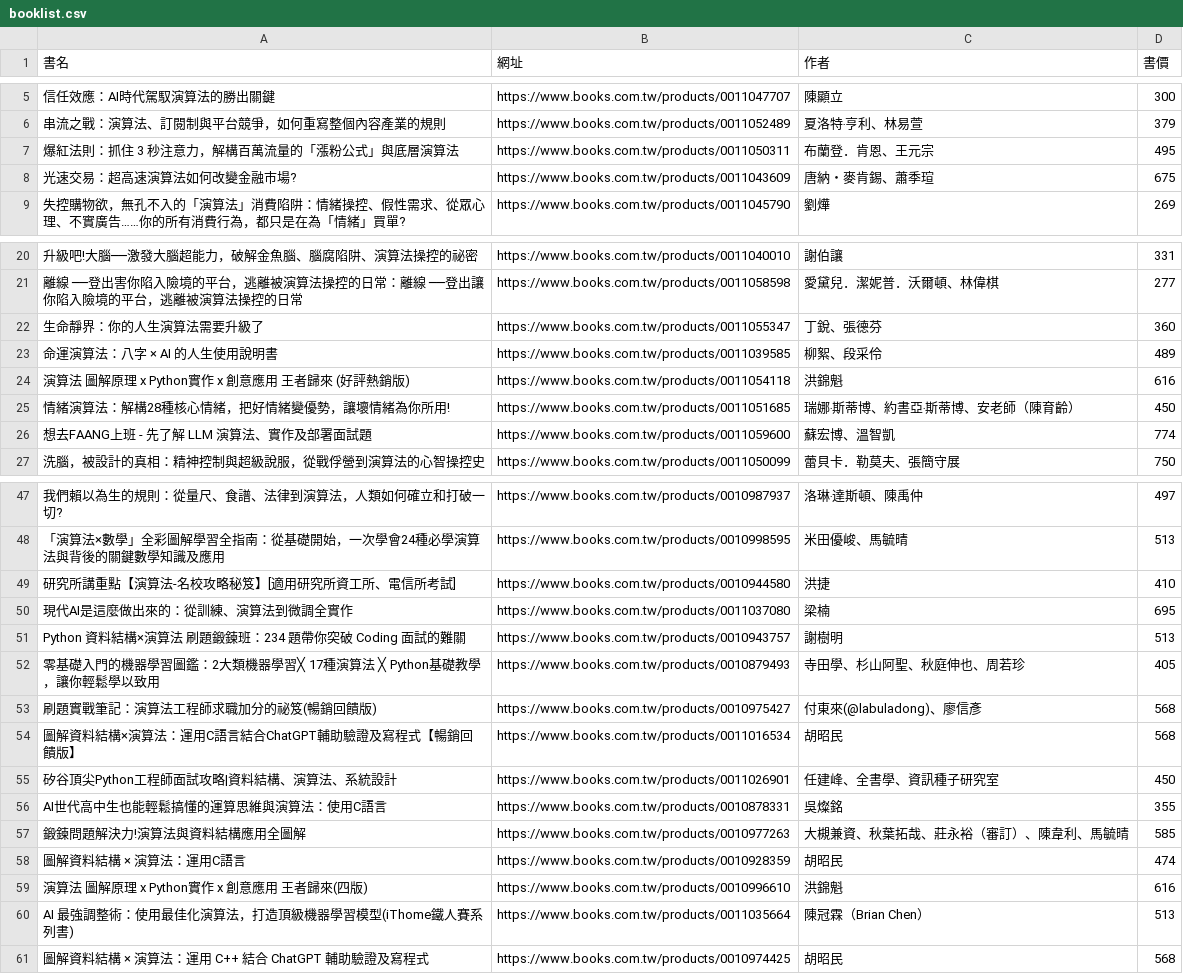
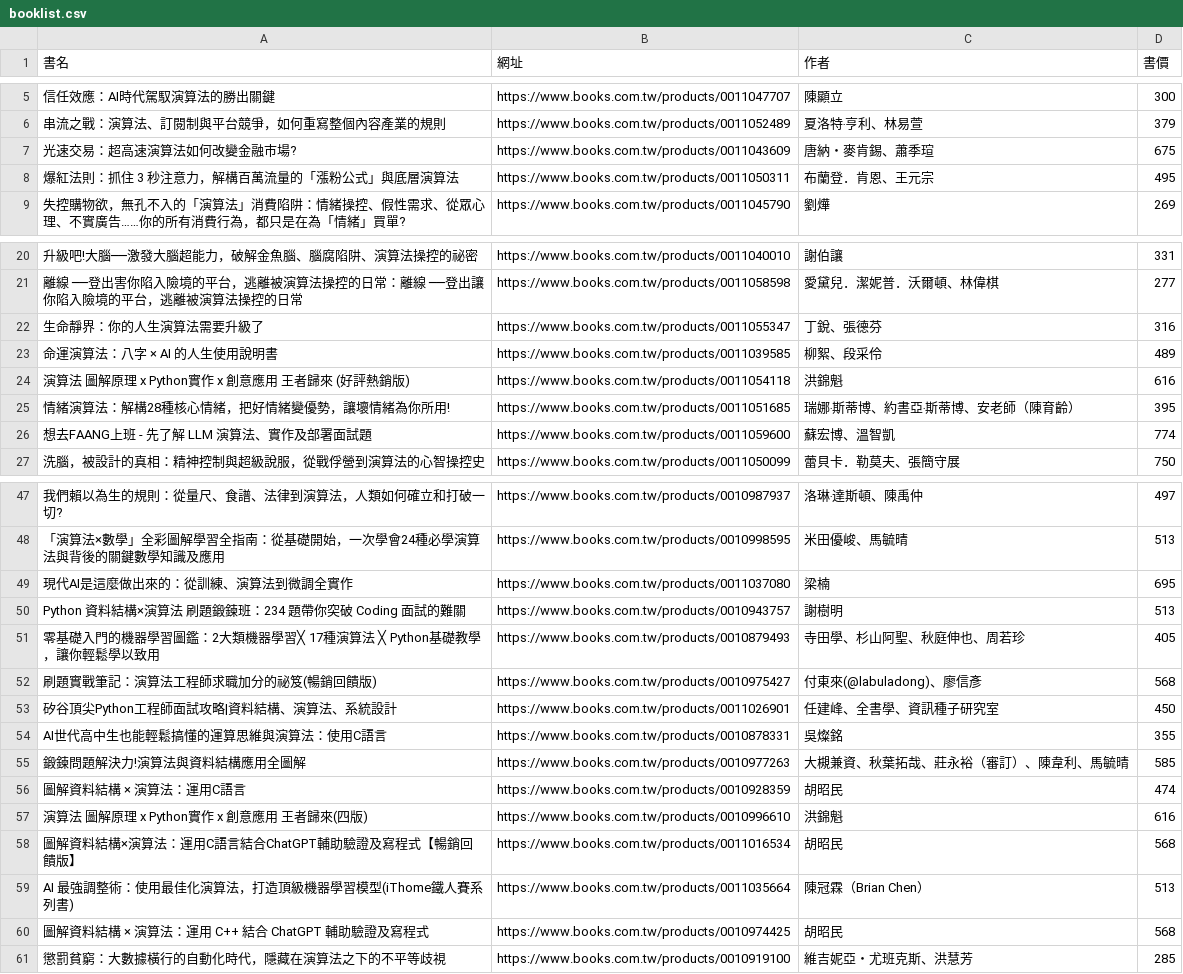
Before and after one commit to Tunai-0511/data-science-midterm, a CSV file: 第04題_博客來書籍/booklist.csv, drawn as a sheet; only a part is shown, gaps mark what is left out; removed rows and columns are numbered as before the commit, all else as after; the diff covers the shown part only; the diff names each change by its address in the sheet, - before the commit and + after, or states it on an @@ line.

```diff
--- a/第04題_博客來書籍/booklist.csv
+++ b/第04題_博客來書籍/booklist.csv
@@ row 8 moved to row 7: 光速交易：超高速演算法如何改變金融市場? @@
-D22 (書價): 360
+D22 (書價): 316
-D25 (書價): 450
+D25 (書價): 395
-row 49: 研究所講重點【演算法-名校攻略秘笈】[適用研究所資工所、電信所考試] | https://www.books.com.tw/products/0010944580 | 洪捷 | 410
@@ row 54 moved to row 58: 圖解資料結構×演算法：運用C語言結合ChatGPT輔助驗證及寫程式【暢銷回饋版】 @@
+row 61: 懲罰貧窮：大數據橫行的自動化時代，隱藏在演算法之下的不平等歧視 | https://www.books.com.tw/products/0010919100 | 維吉妮亞・尤班克斯、洪慧芳 | 285
```
Also changed, not shown: 2 edited cells elsewhere in this file, 第01題_本週新片/new_movies.csv, 第02題_台銀牌價/bank.csv, 6 other files.
